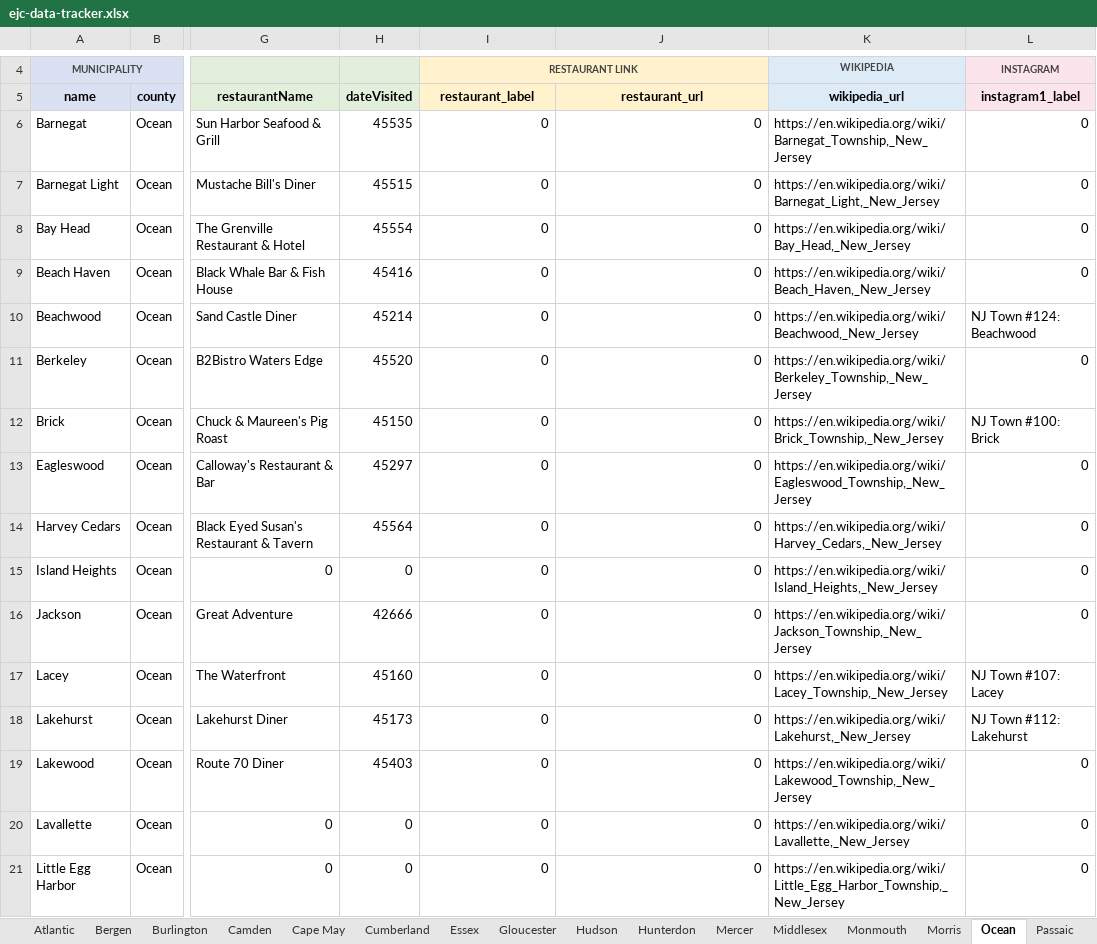
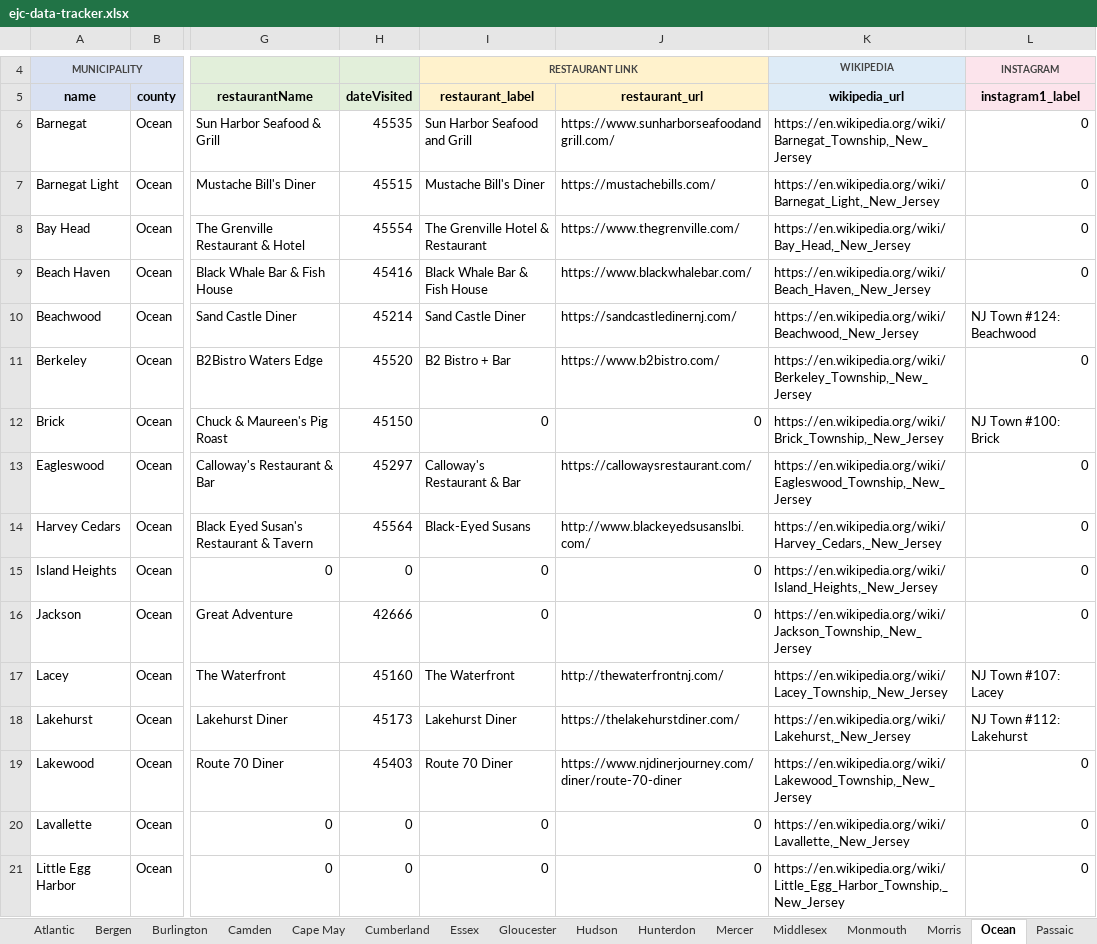
Before and after one commit to jrzyshr/eatjerseychallenge, an Excel workbook: data/ejc-data-tracker.xlsx, sheet Ocean, drawn as a sheet; only a part is shown, gaps mark what is left out; values as stored, in another font and other column widths than the file's, no borders; the diff covers the shown part only; the diff names each change by its address in the sheet, - before the commit and + after, or states it on an @@ line.

Commit message:
Refactor code structure for improved readability and maintainability. Added Bordentown City & multiple restaurant URLs

```diff
--- a/data/ejc-data-tracker.xlsx (sheet Ocean)
+++ b/data/ejc-data-tracker.xlsx (sheet Ocean)
-I6 (restaurant_label): 0
+I6 (restaurant_label): Sun Harbor Seafood and Grill
-J6 (restaurant_url): 0
+J6 (restaurant_url): https://www.sunharborseafoodandgrill.com/
-I7 (restaurant_label): 0
+I7 (restaurant_label): Mustache Bill's Diner
-J7 (restaurant_url): 0
+J7 (restaurant_url): https://mustachebills.com/
-I8 (restaurant_label): 0
+I8 (restaurant_label): The Grenville Hotel & Restaurant
-J8 (restaurant_url): 0
+J8 (restaurant_url): https://www.thegrenville.com/
-I9 (restaurant_label): 0
+I9 (restaurant_label): Black Whale Bar & Fish House
-J9 (restaurant_url): 0
+J9 (restaurant_url): https://www.blackwhalebar.com/
-I10 (restaurant_label): 0
+I10 (restaurant_label): Sand Castle Diner
-J10 (restaurant_url): 0
+J10 (restaurant_url): https://sandcastledinernj.com/
-I11 (restaurant_label): 0
+I11 (restaurant_label): B2 Bistro + Bar
-J11 (restaurant_url): 0
+J11 (restaurant_url): https://www.b2bistro.com/
-I13 (restaurant_label): 0
+I13 (restaurant_label): Calloway's Restaurant & Bar
-J13 (restaurant_url): 0
+J13 (restaurant_url): https://callowaysrestaurant.com/
-I14 (restaurant_label): 0
+I14 (restaurant_label): Black-Eyed Susans
-J14 (restaurant_url): 0
+J14 (restaurant_url): http://www.blackeyedsusanslbi.com/
-I17 (restaurant_label): 0
+I17 (restaurant_label): The Waterfront
-J17 (restaurant_url): 0
+J17 (restaurant_url): http://thewaterfrontnj.com/
-I18 (restaurant_label): 0
+I18 (restaurant_label): Lakehurst Diner
-J18 (restaurant_url): 0
+J18 (restaurant_url): https://thelakehurstdiner.com/
-I19 (restaurant_label): 0
+I19 (restaurant_label): Route 70 Diner
-J19 (restaurant_url): 0
+J19 (restaurant_url): https://www.njdinerjourney.com/diner/route-70-diner
```
Also changed, not shown: 20 edited cells elsewhere in this sheet, sheet Data, sheet Monmouth, sheet Middlesex, sheet Bergen, sheet Burlington, sheet Mercer, 15 more sheets, 3 other files.
